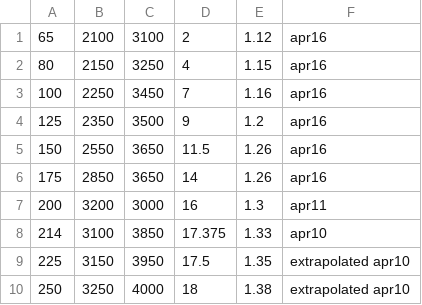
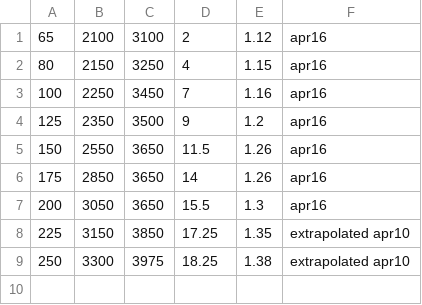
Before and after one commit to ligerbots/Rebuilt2026, a CSV file: src/main/deploy/lookupTables/hub_shot_lookup_table.csv, drawn as a sheet.

Commit message:
shot tune, pid for feeder

```diff
--- a/src/main/deploy/lookupTables/hub_shot_lookup_table.csv
+++ b/src/main/deploy/lookupTables/hub_shot_lookup_table.csv
@@ -6,5 +6,4 @@
 175,2850,3650,14,1.26,apr16
-200,3200,3000,16,1.3,apr11
-214,3100,3850,17.375,1.33,apr10
-225,3150,3950,17.5,1.35,extrapolated apr10
-250,3250,4000,18,1.38,extrapolated apr10
+200,3050,3650,15.5,1.3,apr16
+225,3150,3850,17.25,1.35,extrapolated apr10
+250,3300,3975,18.25,1.38,extrapolated apr10
```
Also changed, not shown: 1 other file.
